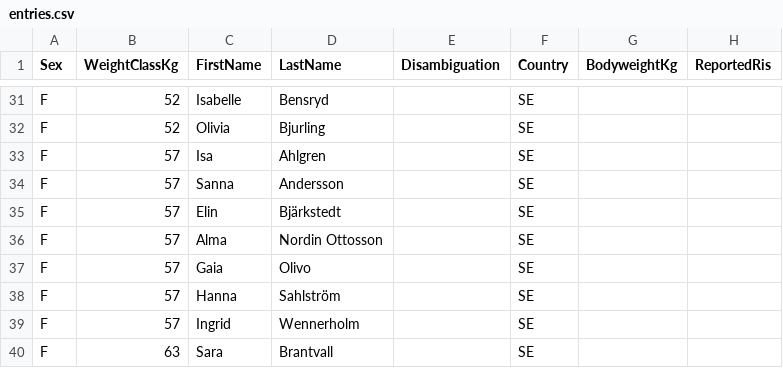
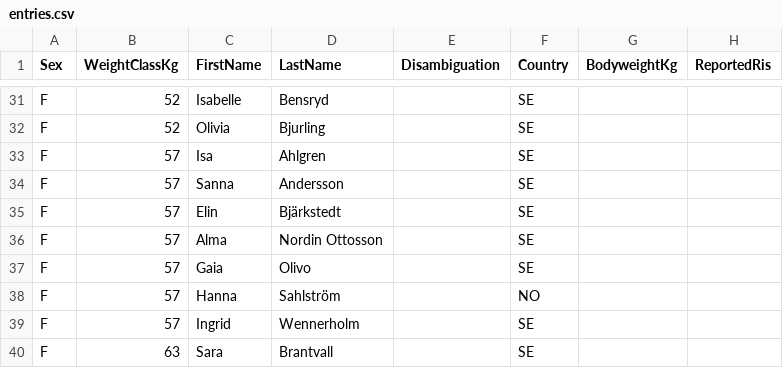
Before and after one commit to openstreetlifting/openstreetlifting, a CSV file: backend/data/competitions/svenska-calisthenicsforbundet/2026/swedish-streetlifting-nationals-2026/entries.csv, drawn as a sheet; only a part is shown, gaps mark what is left out; the diff names each change by its address in the sheet, - before the commit and + after, or states it on an @@ line.

Commit message:
fix(data): align Hanna Sahlstrom nationality with SLN source

```diff
--- a/backend/data/competitions/svenska-calisthenicsforbundet/2026/swedish-streetlifting-nationals-2026/entries.csv
+++ b/backend/data/competitions/svenska-calisthenicsforbundet/2026/swedish-streetlifting-nationals-2026/entries.csv
-F38 (Country): SE
+F38 (Country): NO
```
